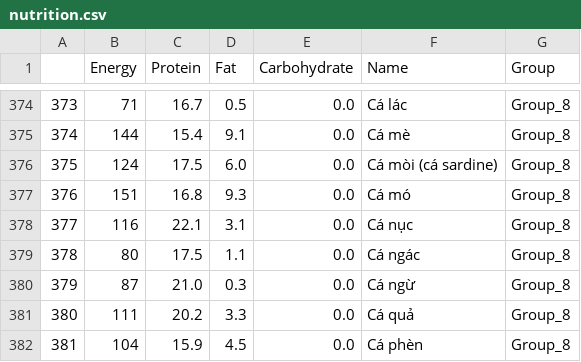
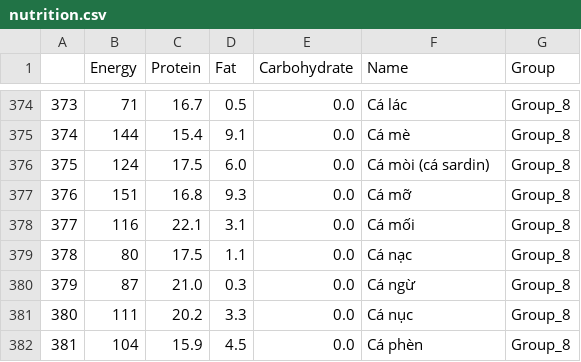
Before and after one commit to buinguyenkhai/se-20242-recipe-recommender, a CSV file: Data/nutrition.csv, drawn as a sheet; only a part is shown, gaps mark what is left out; the diff covers the shown part only.

```diff
--- a/Data/nutrition.csv
+++ b/Data/nutrition.csv
@@ -375,8 +375,8 @@
 374,144,15.4,9.1,0.0,Cá mè,Group_8
-375,124,17.5,6.0,0.0,Cá mòi (cá sardine),Group_8
-376,151,16.8,9.3,0.0,Cá mó,Group_8
-377,116,22.1,3.1,0.0,Cá nục,Group_8
-378,80,17.5,1.1,0.0,Cá ngác,Group_8
+375,124,17.5,6.0,0.0,Cá mòi (cá sardin),Group_8
+376,151,16.8,9.3,0.0,Cá mỡ,Group_8
+377,116,22.1,3.1,0.0,Cá mối,Group_8
+378,80,17.5,1.1,0.0,Cá nạc,Group_8
 379,87,21.0,0.3,0.0,Cá ngừ,Group_8
-380,111,20.2,3.3,0.0,Cá quả,Group_8
+380,111,20.2,3.3,0.0,Cá nục,Group_8
 381,104,15.9,4.5,0.0,Cá phèn,Group_8
```
Also changed, not shown: 77 edited cells elsewhere in this file, 2 other files.
